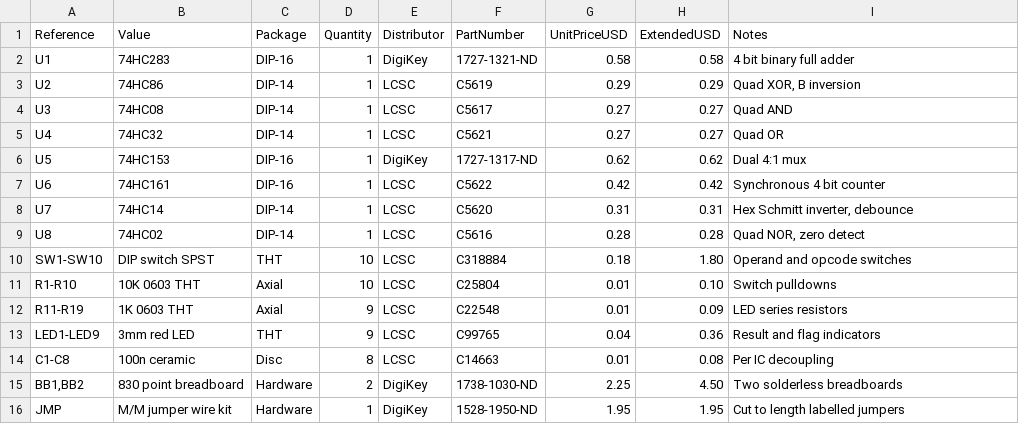
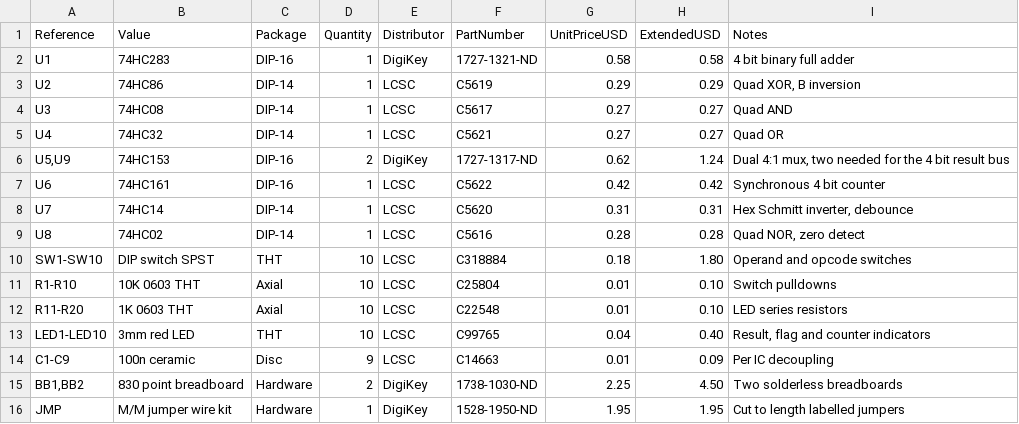
Before and after one commit to draarivpatel-ui/halflife-hardware-suite, a CSV file: week5-logic/bom.csv, drawn as a sheet.

Commit message:
Fix five build-blocking hardware defects across weeks 1, 3, 4, 5
- Week 5 ALU netlist: removed output-to-output shorts on U5 mux inputs,
  added U9 (second 74HC153) so Y[3:0] result bus exists, SUB decode now
  asserts only for opcode 01 via U8 NOR, ZERO flag fully wired, OVERFLOW
  honestly moved to expansion pin, all CMOS inputs tied
- Week 3: real R-2R ladder topology (8x 20K legs, 7x 10K arms, 20K
  termination into LAD0, LAD7 output to buffer), real RP2040-Zero
  castellated pad pattern, dead SPI/I2C nets removed, COL3 moved off
  GP16 (onboard WS2812) to GP26 in firmware and board
- Week 4: two cascaded 74HC595 (matches 16-bit firmware shift), correct
  pinout: VCC/+3V3, /SRCLR high, /OE on GPIO blanking pin, SER on MOSI,
  real RP2040-Zero pads matching firmware pin list
- Week 1: VBUS track rerouted to VIN pad, +3V3 track rerouted off VIN,
  no more 5V onto 3.3V rail; schematic gains real pin names, full pin
  UUIDs and labeled connectivity stubs
- Software: hc283 carryIntoMSB off-by-one fixed in both evaluators,
  ADSR release trace uses time-since-release, ledFrameFromGlyph row 7
  no longer mirrors font bit 0, Gerber metadata honest per board,
  snap receiver x positions match the OpenSCAD source
- Hygiene: em-dash entities and eyebrow/tagline elements removed,
  scroll-behavior smooth removed, INA219 calibration word corrected
  to 0x2800, BOM totals resynced (12.19/18.56/12.60)
- Tests 48 to 56: netlist pin uniqueness, no output shorts, floating
  input detection, ladder topology, 595 pinout, firmware GPIO to pad
  sync, rail-short regression

```diff
--- a/week5-logic/bom.csv
+++ b/week5-logic/bom.csv
@@ -5,3 +5,3 @@ Reference,Value,Package,Quantity,Distributor,PartNumber,UnitPriceUSD,ExtendedUSD
 "U4","74HC32","DIP-14",1,LCSC,C5621,0.27,0.27,"Quad OR"
-"U5","74HC153","DIP-16",1,DigiKey,1727-1317-ND,0.62,0.62,"Dual 4:1 mux"
+"U5,U9","74HC153","DIP-16",2,DigiKey,1727-1317-ND,0.62,1.24,"Dual 4:1 mux, two needed for the 4 bit result bus"
 "U6","74HC161","DIP-16",1,LCSC,C5622,0.42,0.42,"Synchronous 4 bit counter"
@@ -11,5 +11,5 @@ Reference,Value,Package,Quantity,Distributor,PartNumber,UnitPriceUSD,ExtendedUSD
 "R1-R10","10K 0603 THT","Axial",10,LCSC,C25804,0.01,0.10,"Switch pulldowns"
-"R11-R19","1K 0603 THT","Axial",9,LCSC,C22548,0.01,0.09,"LED series resistors"
-"LED1-LED9","3mm red LED","THT",9,LCSC,C99765,0.04,0.36,"Result and flag indicators"
-"C1-C8","100n ceramic","Disc",8,LCSC,C14663,0.01,0.08,"Per IC decoupling"
+"R11-R20","1K 0603 THT","Axial",10,LCSC,C22548,0.01,0.10,"LED series resistors"
+"LED1-LED10","3mm red LED","THT",10,LCSC,C99765,0.04,0.40,"Result, flag and counter indicators"
+"C1-C9","100n ceramic","Disc",9,LCSC,C14663,0.01,0.09,"Per IC decoupling"
 "BB1,BB2","830 point breadboard","Hardware",2,DigiKey,1738-1030-ND,2.25,4.50,"Two solderless breadboards"
```
Also changed, not shown: week3-music/bom.csv, week4-display/bom.csv, 49 other files.
